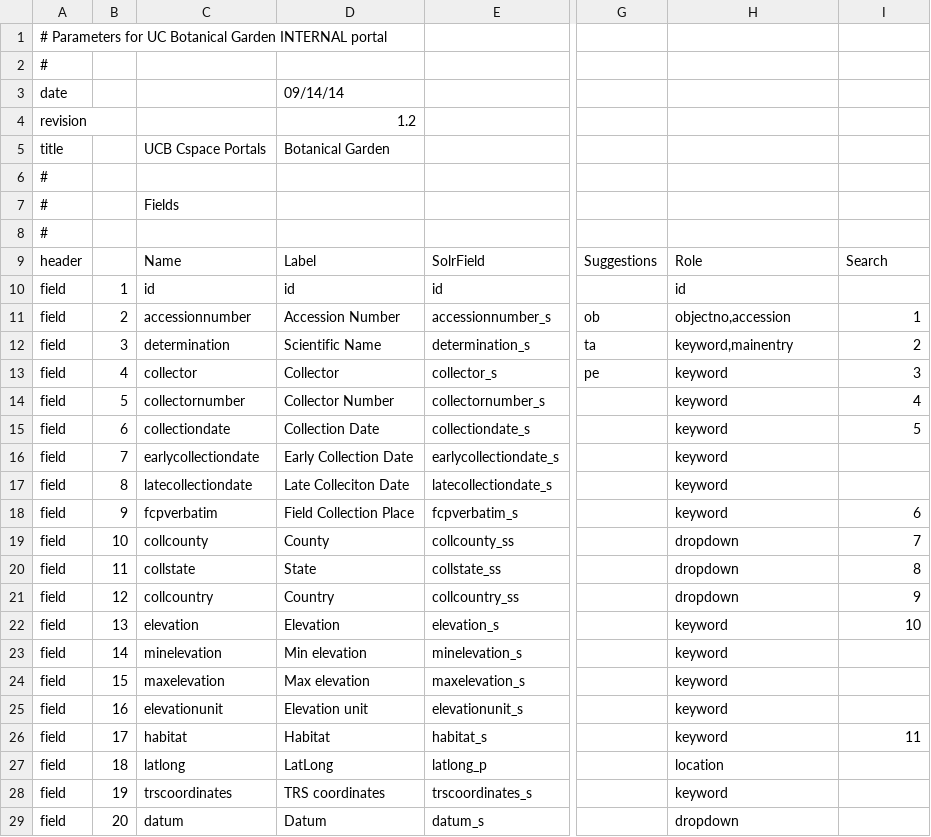
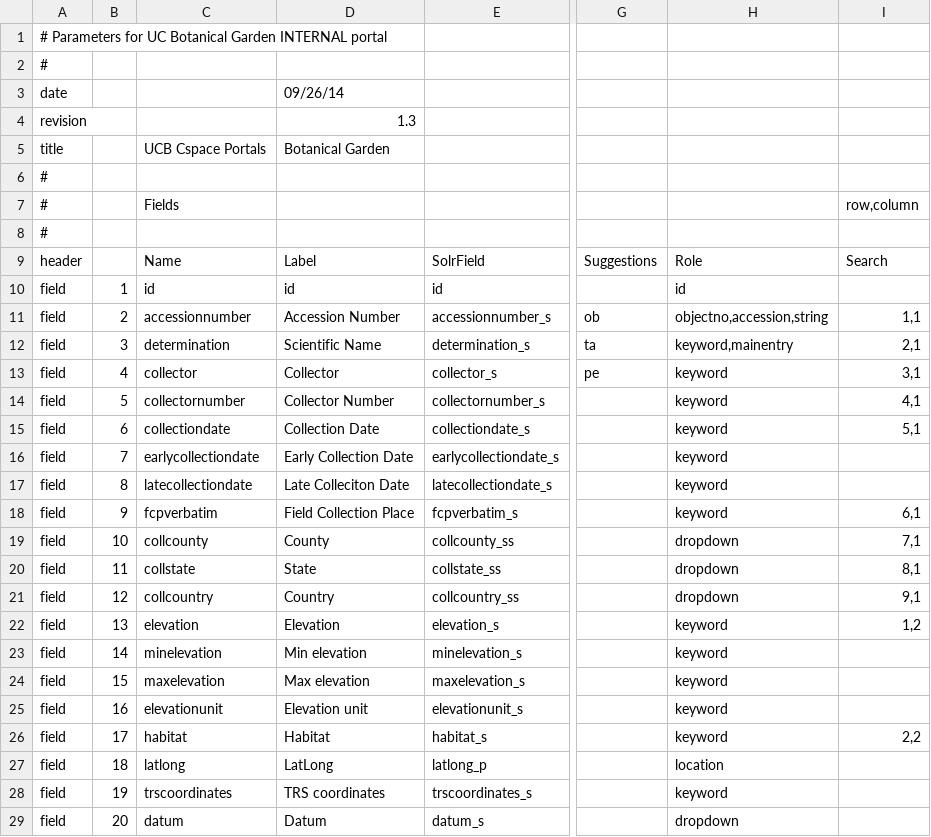
Before and after one commit to zhang-yanan/botgarden_project, a CSV file: search/botgardenportalparms.csv, drawn as a sheet; only a part is shown, gaps mark what is left out; the diff covers the shown part only; the diff names each change by its address in the sheet, - before the commit and + after, or states it on an @@ line.

Commit message:
NOJIRA: bringing this search app up to date

```diff
--- a/search/botgardenportalparms.csv
+++ b/search/botgardenportalparms.csv
-D3: 09/14/14
+D3: 09/26/14
-D4: 1.2
+D4: 1.3
-I7: (empty)
+I7: row,column
-H11: objectno,accession
+H11: objectno,accession,string
-I11: 1
+I11: 1,1
-I12: 2
+I12: 2,1
-I13: 3
+I13: 3,1
-I14: 4
+I14: 4,1
-I15: 5
+I15: 5,1
-I18: 6
+I18: 6,1
-I19: 7
+I19: 7,1
-I20: 8
+I20: 8,1
-I21: 9
+I21: 9,1
-I22: 10
+I22: 1,2
-I26: 11
+I26: 2,2
```
Also changed, not shown: 7 edited cells elsewhere in this file, 17 other files.
